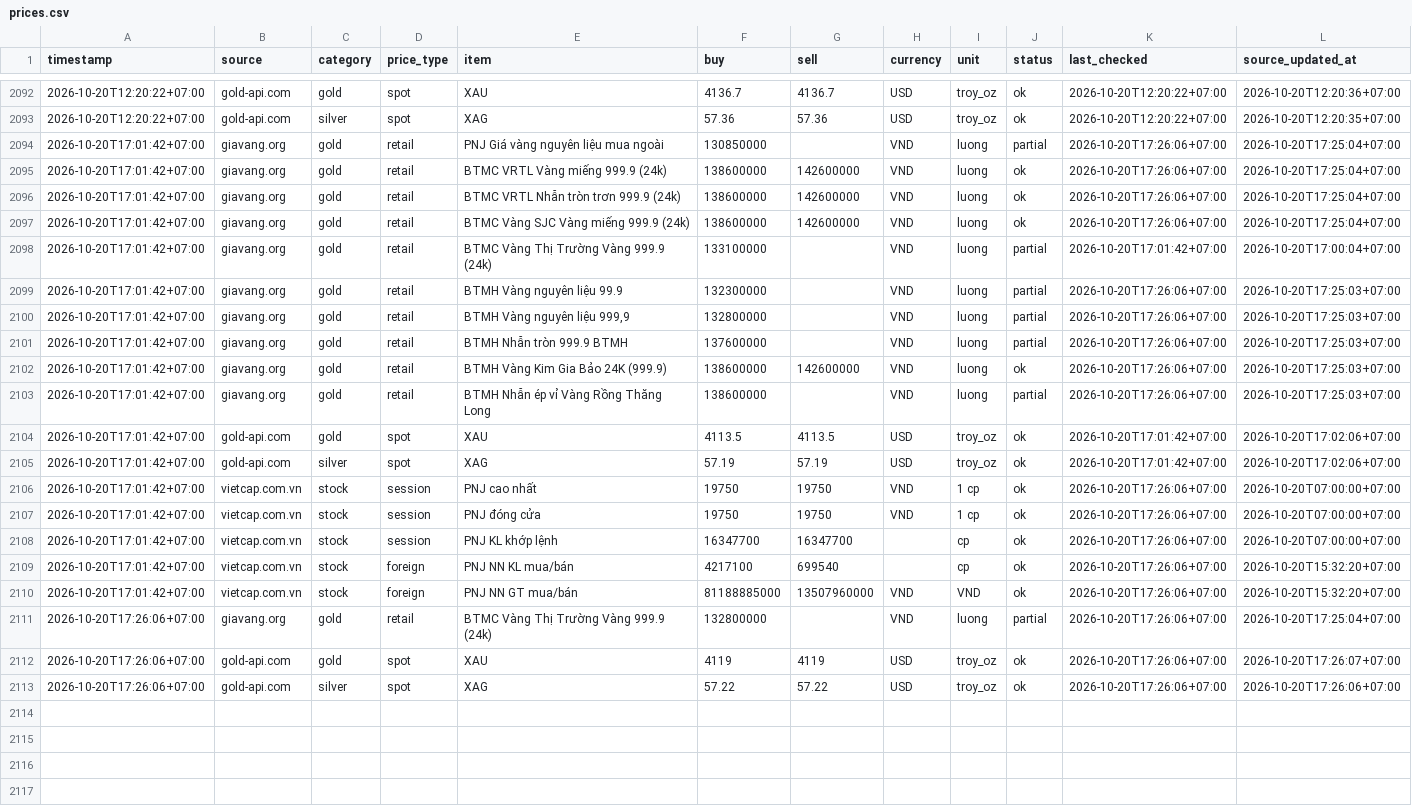
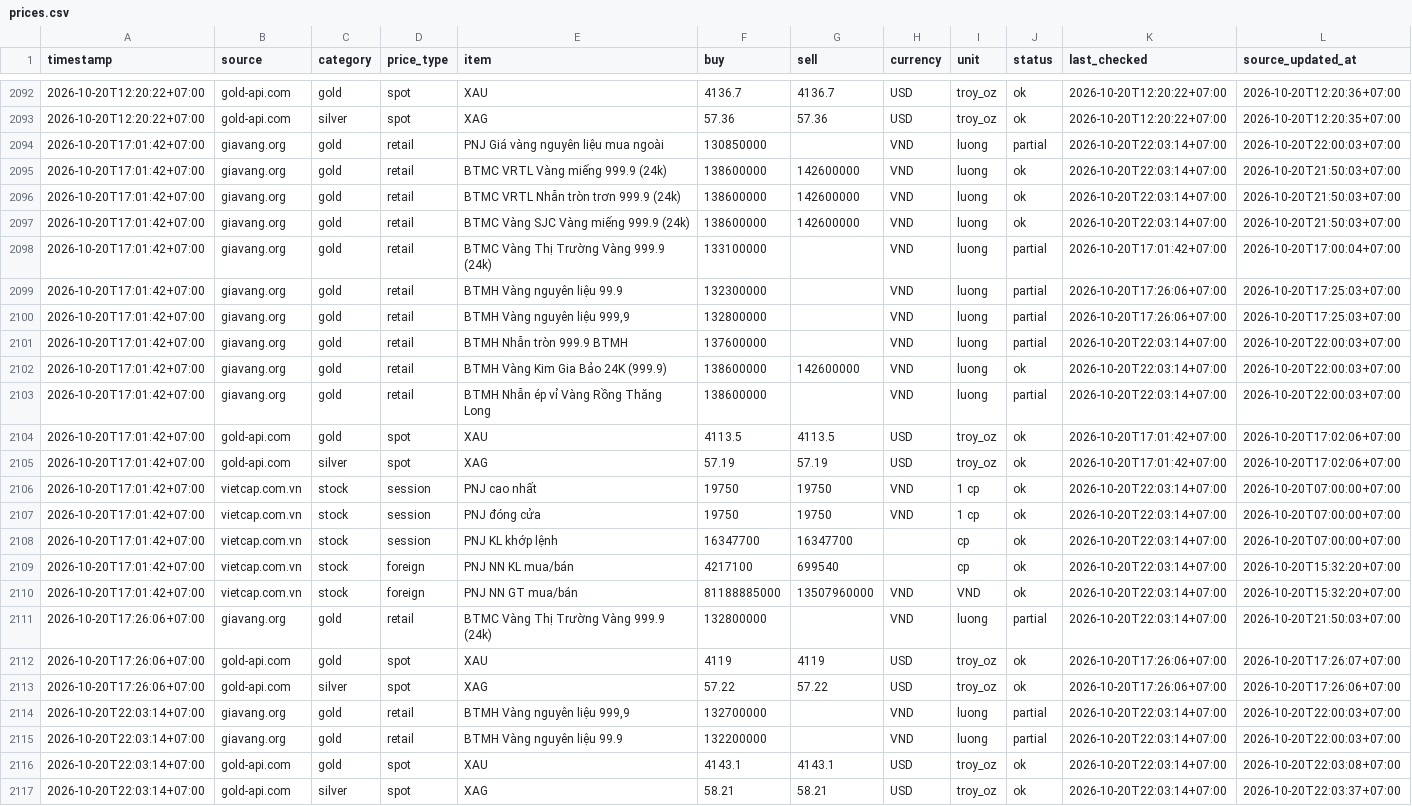
Before and after one commit to truongnhat/pnj-price-feed, a CSV file: data/prices.csv, drawn as a sheet; only a part is shown, gaps mark what is left out; the diff covers the shown part only; the diff names each change by its address in the sheet, - before the commit and + after, or states it on an @@ line.

```diff
--- a/data/prices.csv
+++ b/data/prices.csv
-K2094:K2097 (last_checked): 2026-10-20T17:26:06+07:00
+K2094:K2097 (last_checked): 2026-10-20T22:03:14+07:00
-L2094 (source_updated_at): 2026-10-20T17:25:04+07:00
+L2094 (source_updated_at): 2026-10-20T22:00:03+07:00
-L2095:L2097 (source_updated_at): 2026-10-20T17:25:04+07:00
+L2095:L2097 (source_updated_at): 2026-10-20T21:50:03+07:00
-K2101:K2103 (last_checked): 2026-10-20T17:26:06+07:00
+K2101:K2103 (last_checked): 2026-10-20T22:03:14+07:00
-L2101:L2103 (source_updated_at): 2026-10-20T17:25:03+07:00
+L2101:L2103 (source_updated_at): 2026-10-20T22:00:03+07:00
-K2106:K2111 (last_checked): 2026-10-20T17:26:06+07:00
+K2106:K2111 (last_checked): 2026-10-20T22:03:14+07:00
-L2111 (source_updated_at): 2026-10-20T17:25:04+07:00
+L2111 (source_updated_at): 2026-10-20T21:50:03+07:00
+row 2114: 2026-10-20T22:03:14+07:00 | giavang.org | gold | retail | BTMH Vàng nguyên liệu 999,9 | 132700000 |  | VND | luong | partial | 2026-10-20T22:03:14+07:00 | 2026-10-20T22:00:03+07:00
+row 2115: 2026-10-20T22:03:14+07:00 | giavang.org | gold | retail | BTMH Vàng nguyên liệu 99.9 | 132200000 |  | VND | luong | partial | 2026-10-20T22:03:14+07:00 | 2026-10-20T22:00:03+07:00
+row 2116: 2026-10-20T22:03:14+07:00 | gold-api.com | gold | spot | XAU | 4143.1 | 4143.1 | USD | troy_oz | ok | 2026-10-20T22:03:14+07:00 | 2026-10-20T22:03:08+07:00
+row 2117: 2026-10-20T22:03:14+07:00 | gold-api.com | silver | spot | XAG | 58.21 | 58.21 | USD | troy_oz | ok | 2026-10-20T22:03:14+07:00 | 2026-10-20T22:03:37+07:00
```
Also changed, not shown: 92 edited cells elsewhere in this file, data/health.csv, data/latest.csv.
